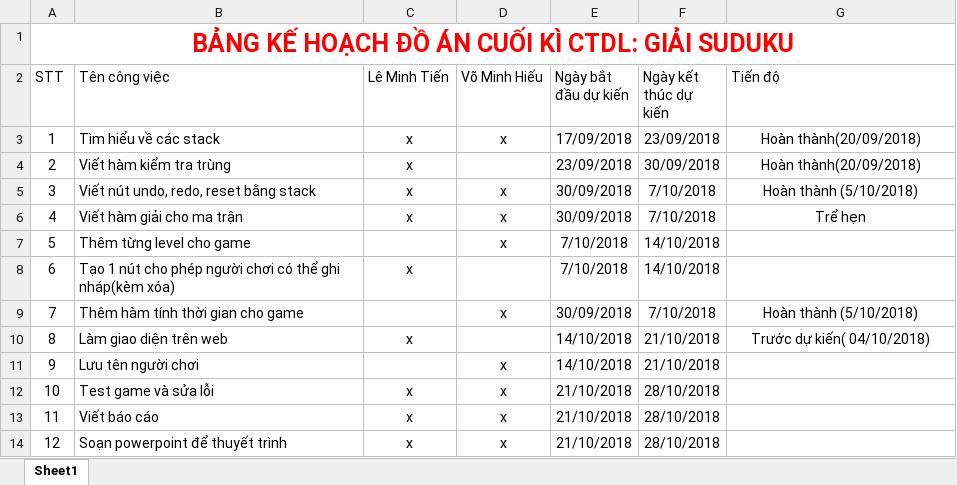
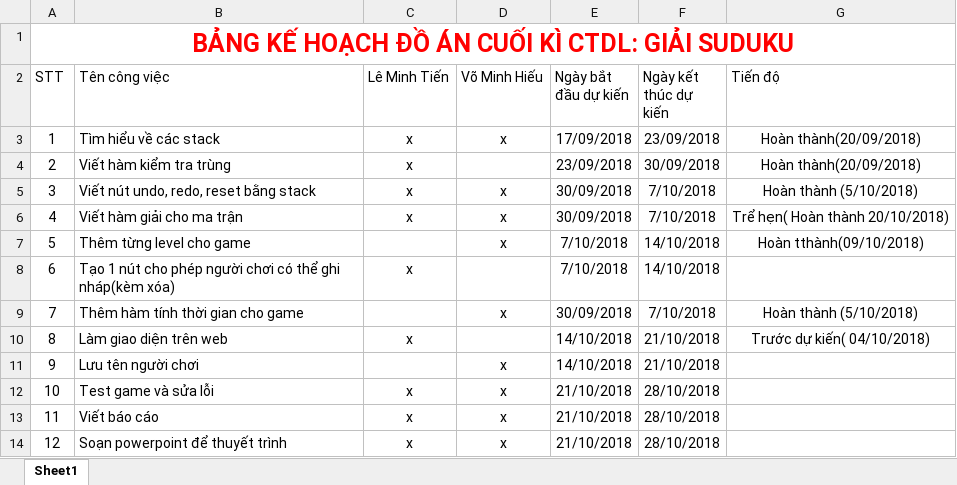
Before and after one commit to minhtien300199/sudoku, an Excel workbook: bkh.xlsx, sheet Sheet1, drawn as a sheet; values as stored, in another font and other column widths than the file's, no borders; table styles not drawn; the diff names each change by its address in the sheet, - before the commit and + after, or states it on an @@ line.

```diff
--- a/bkh.xlsx (sheet Sheet1)
+++ b/bkh.xlsx (sheet Sheet1)
-G6 (Tiến độ): Trể hẹn
+G6 (Tiến độ): Trể hẹn( Hoàn thành 20/10/2018)
-G7 (Tiến độ): (empty)
+G7 (Tiến độ): Hoàn tthành(09/10/2018)
```
Also changed, not shown: 4 other files.
